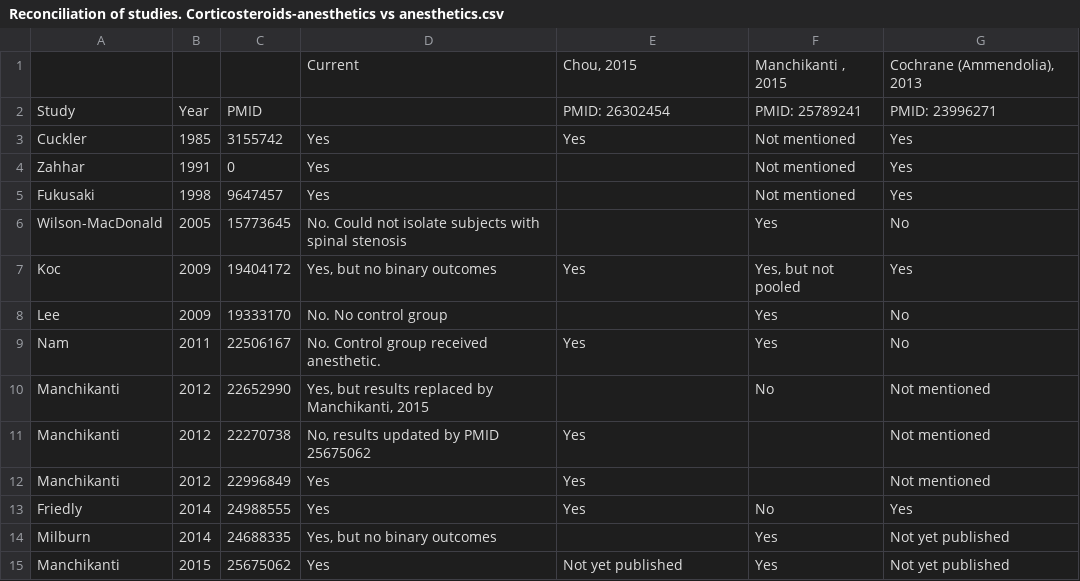
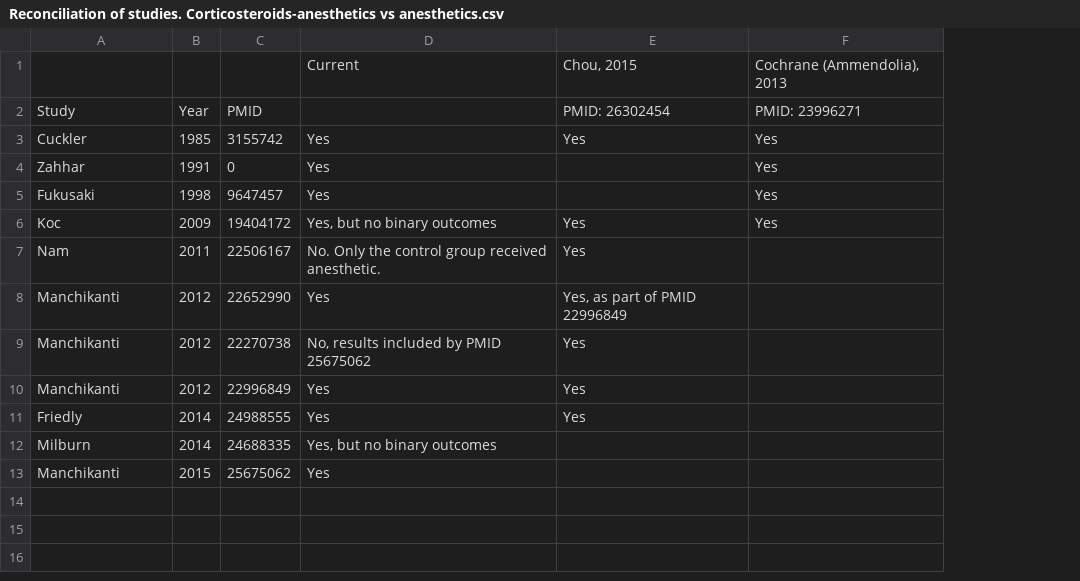
Before and after one commit to openMetaAnalysis/Spinal-stenosis-treatment-with-epidural-corticosteroids, a CSV file: reconciliation-tables/Reconciliation of studies. Corticosteroids-anesthetics vs anesthetics.csv, drawn as a sheet; removed rows and columns are numbered as before the commit, all else as after; the diff names each change by its address in the sheet, - before the commit and + after, or states it on an @@ line.

```diff
--- a/reconciliation-tables/Reconciliation of studies. Corticosteroids-anesthetics vs anesthetics.csv
+++ b/reconciliation-tables/Reconciliation of studies. Corticosteroids-anesthetics vs anesthetics.csv
-column F, rows 1-5: Manchikanti , 2015 | PMID: 25789241 | Not mentioned | Not mentioned | Not mentioned; row 7: Yes, but not pooled; rows 9-15: Yes | No |  |  | No | Yes | Yes
-row 6: Wilson-MacDonald | 2005 | 15773645 | No. Could not isolate subjects with spinal stenosis |  | Yes | No
-row 8: Lee | 2009 | 19333170 | No. No control group |  | Yes | No
-D7: No. Control group received anesthetic.
+D7: No. Only the control group received anesthetic.
-F7: No
+F7: (empty)
-D8: Yes, but results replaced by Manchikanti, 2015
+D8: Yes
-E8: (empty)
+E8: Yes, as part of PMID 22996849
-F8:F10: Not mentioned
+F8:F10: (empty)
-D9: No, results updated by PMID 25675062
+D9: No, results included by PMID 25675062
-F11: Yes
+F11: (empty)
-F12:F13: Not yet published
+F12:F13: (empty)
-E13: Not yet published
+E13: (empty)
```
Also changed, not shown: data/corticosteroids-anesthetics vs anesthetics.csv.
